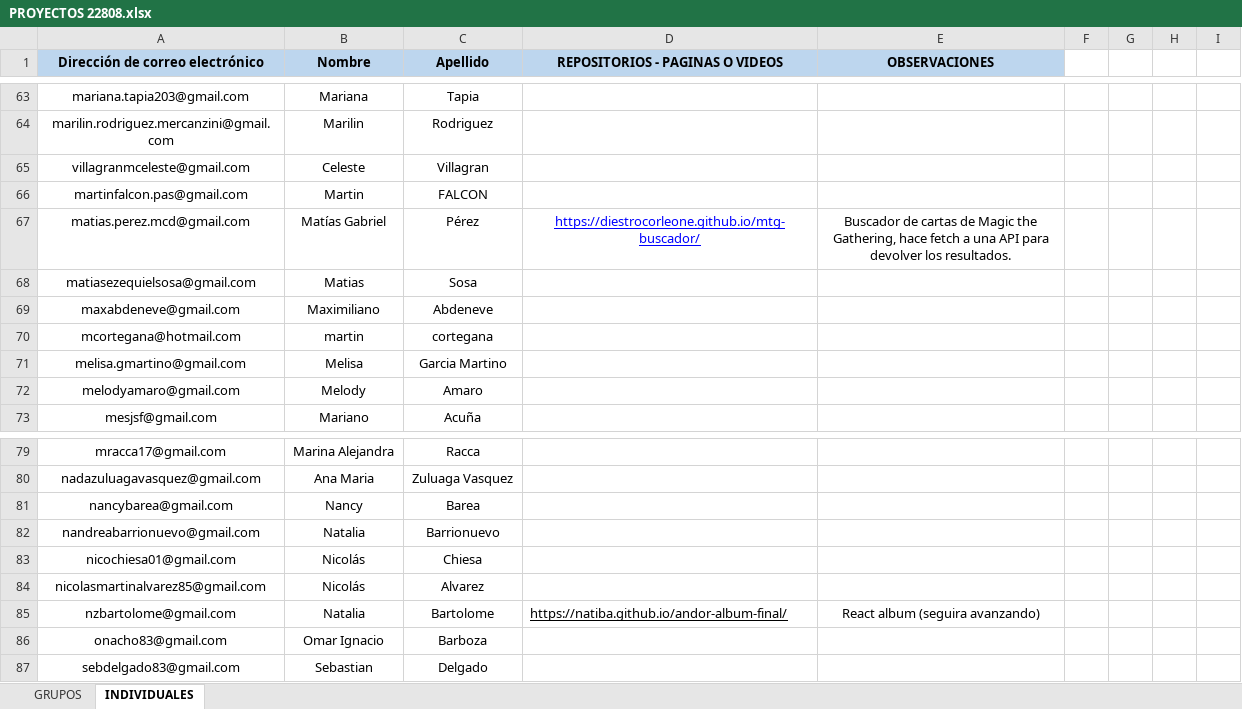
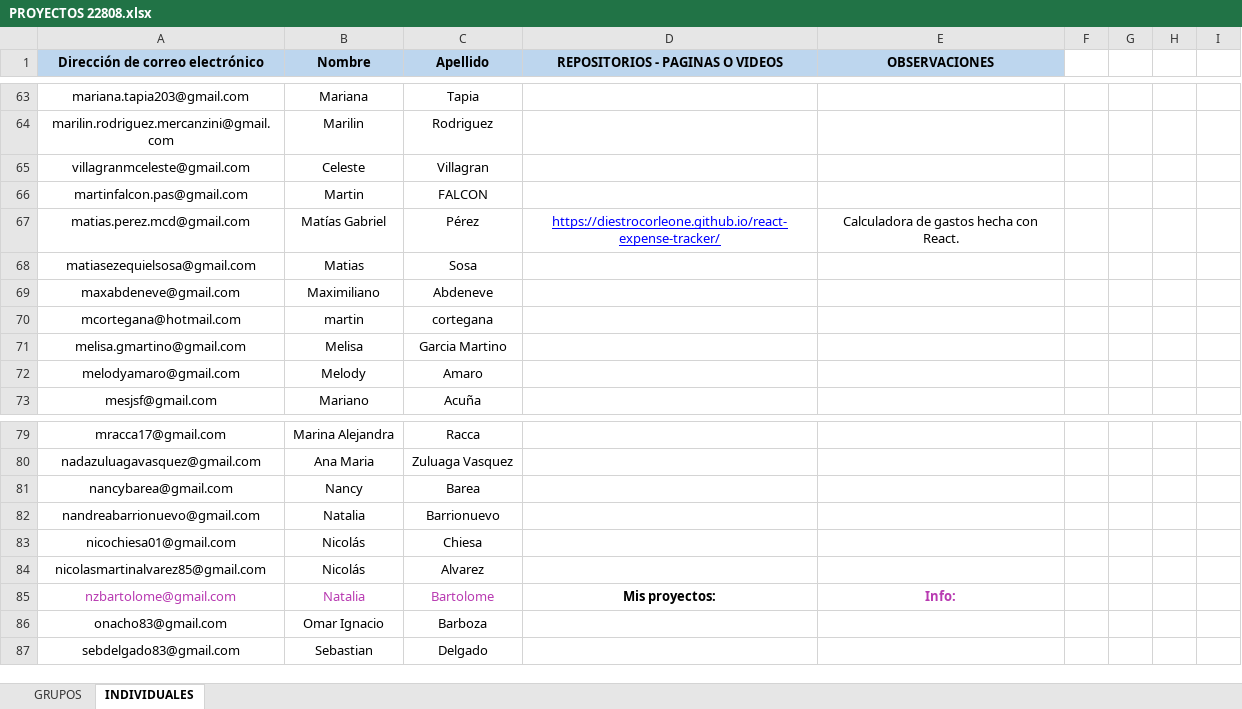
Before and after one commit to DevJumpProf/comision22808, an Excel workbook: PROYECTOS 22808.xlsx, sheet INDIVIDUALES, drawn as a sheet; only a part is shown, gaps mark what is left out; values as stored, in another font and other column widths than the file's, no borders; charts and pictures not drawn; the diff names each change by its address in the sheet, - before the commit and + after, or states it on an @@ line.

```diff
--- a/PROYECTOS 22808.xlsx (sheet INDIVIDUALES)
+++ b/PROYECTOS 22808.xlsx (sheet INDIVIDUALES)
-D67 (REPOSITORIOS - PAGINAS O VIDEOS): https://diestrocorleone.github.io/mtg-buscador/
+D67 (REPOSITORIOS - PAGINAS O VIDEOS): https://diestrocorleone.github.io/react-expense-tracker/
-E67 (OBSERVACIONES): Buscador de cartas de Magic the Gathering, hace fetch a una API para devolver los resultados.
+E67 (OBSERVACIONES): Calculadora de gastos hecha con React.
-A85:C85 text colour: black
+A85:C85 text colour: #B83AB1
-D85 (REPOSITORIOS - PAGINAS O VIDEOS): https://natiba.github.io/andor-album-final/
+D85 (REPOSITORIOS - PAGINAS O VIDEOS): Mis proyectos:
-D85:E85 bold: off
+D85:E85 bold: on
@@ D85 underline: on → off, alignment: left → center @@
-E85 (OBSERVACIONES): React album (seguira avanzando)
+E85 (OBSERVACIONES): Info:
-E85 text colour: black
+E85 text colour: #B83AB1
```
Also changed, not shown: sheet GRUPOS, PRESENTISMO 22808.xlsx, 15 other files.
